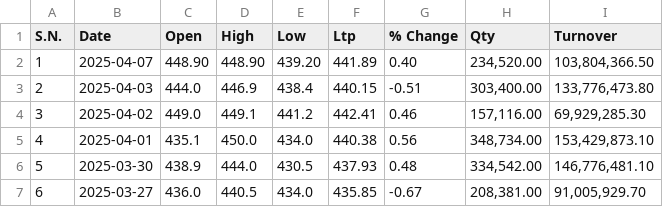
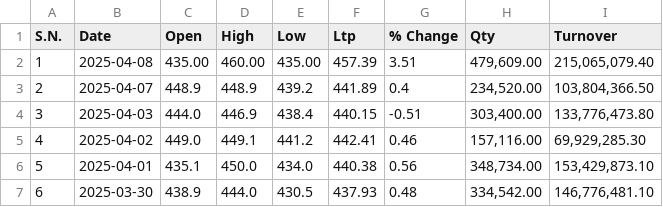
Before and after one commit to Sudipsudip5250/NEPSE_test, a CSV file: Nepse_Data/Hydro_Power/UMHL.csv, drawn as a sheet; only a part is shown; the shorter side is filled out with more unchanged rows; addresses are those after the commit; the diff names each change by its address in the sheet, - before the commit and + after, or states it on an @@ line.

Commit message:
Updated UMHL data up to 2025-04-08

```diff
--- a/Nepse_Data/Hydro_Power/UMHL.csv
+++ b/Nepse_Data/Hydro_Power/UMHL.csv
+row 2: 1 | 2025-04-08 | 435.00 | 460.00 | 435.00 | 457.39 | 3.51 | 479,609.00 | 215,065,079.40
@@ column A (S.N.) renumbered from row 3 down @@
-C3 (Open): 448.90
+C3 (Open): 448.9
-D3 (High): 448.90
+D3 (High): 448.9
-E3 (Low): 439.20
+E3 (Low): 439.2
-G3 (% Change): 0.40
+G3 (% Change): 0.4
```
